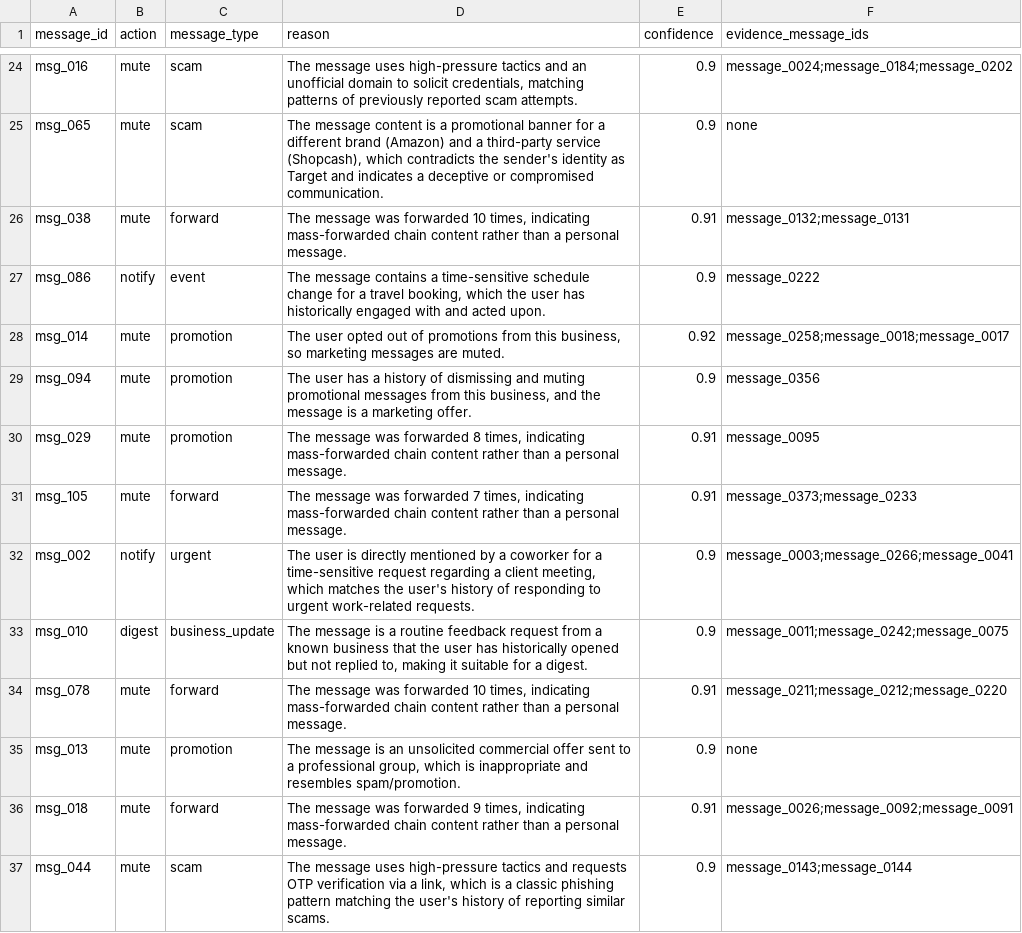
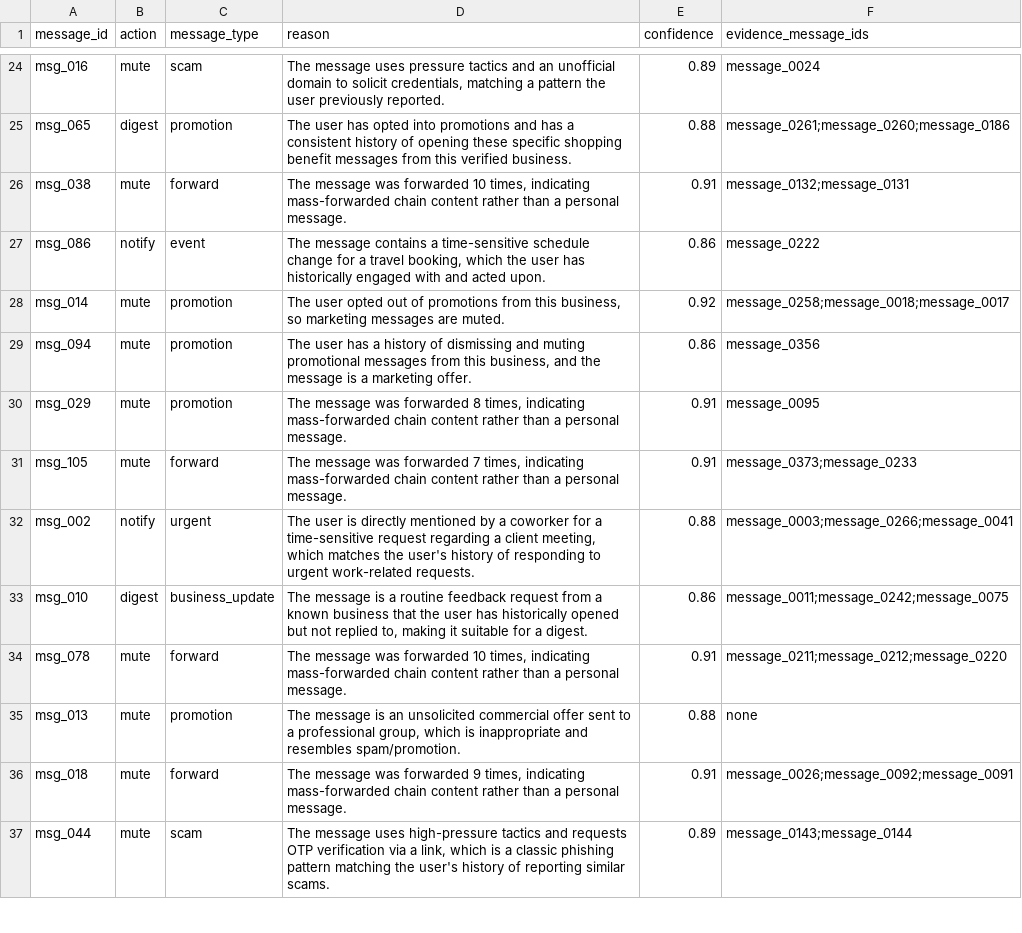
Before and after one commit to Graybeep/agent, a CSV file: dataset/output.csv, drawn as a sheet; only a part is shown, gaps mark what is left out; the diff covers the shown part only; the diff names each change by its address in the sheet, - before the commit and + after, or states it on an @@ line.

```diff
--- a/dataset/output.csv
+++ b/dataset/output.csv
-D24 (reason): …message uses high-pressure tactics and an unofficial domain to solicit credentials, matching patterns of previously reported scam attempts.
+D24 (reason): …message uses pressure tactics and an unofficial domain to solicit credentials, matching a pattern the user previously reported.
-E24 (confidence): 0.9
+E24 (confidence): 0.89
-F24 (evidence_message_ids): message_0024;message_0184;message_0202
+F24 (evidence_message_ids): message_0024
-B25 (action): mute
+B25 (action): digest
-C25 (message_type): scam
+C25 (message_type): promotion
-D25 (reason): The message content is a promotional banner for a different brand (Amazon) and a third-party service (Shopcash), which contradicts the sender's identity as Target and indicates a deceptive or compromised communication.
+D25 (reason): The user has opted into promotions and has a consistent history of opening these specific shopping benefit messages from this verified business.
-E25 (confidence): 0.9
+E25 (confidence): 0.88
-F25 (evidence_message_ids): none
+F25 (evidence_message_ids): message_0261;message_0260;message_0186
-E27 (confidence): 0.9
+E27 (confidence): 0.86
-E29 (confidence): 0.9
+E29 (confidence): 0.86
-E32 (confidence): 0.9
+E32 (confidence): 0.88
-E33 (confidence): 0.9
+E33 (confidence): 0.86
-E35 (confidence): 0.9
+E35 (confidence): 0.88
-E37 (confidence): 0.9
+E37 (confidence): 0.89
```
Also changed, not shown: 83 edited cells elsewhere in this file, 7 other files.
